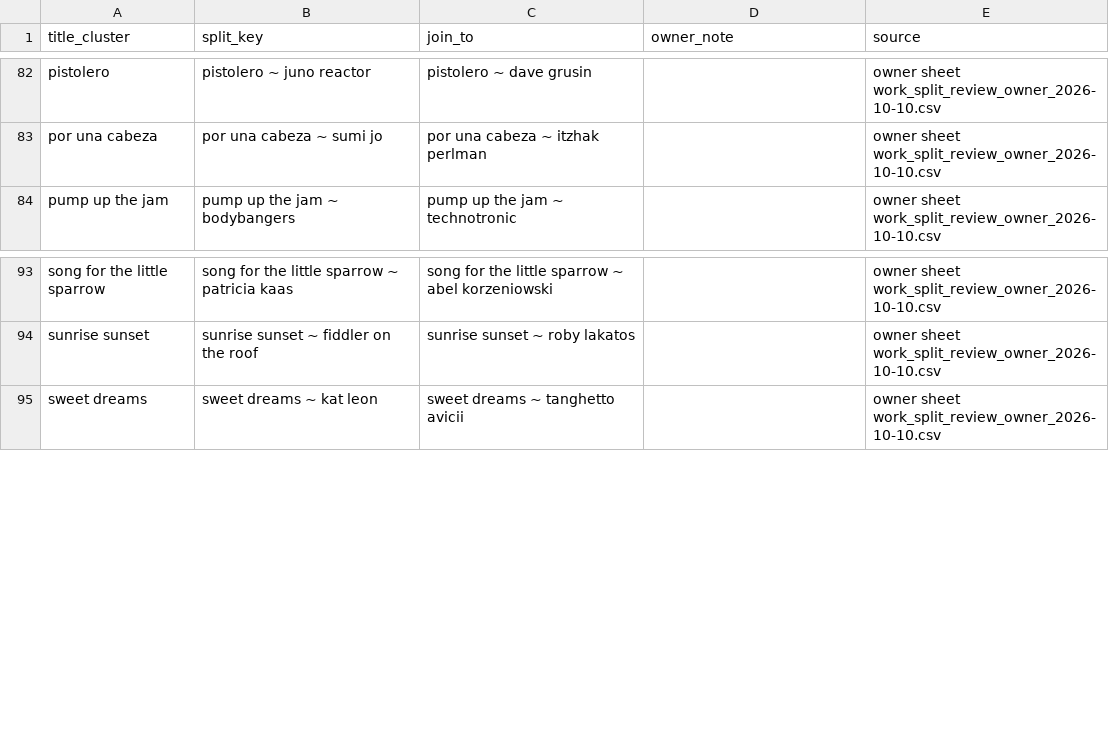
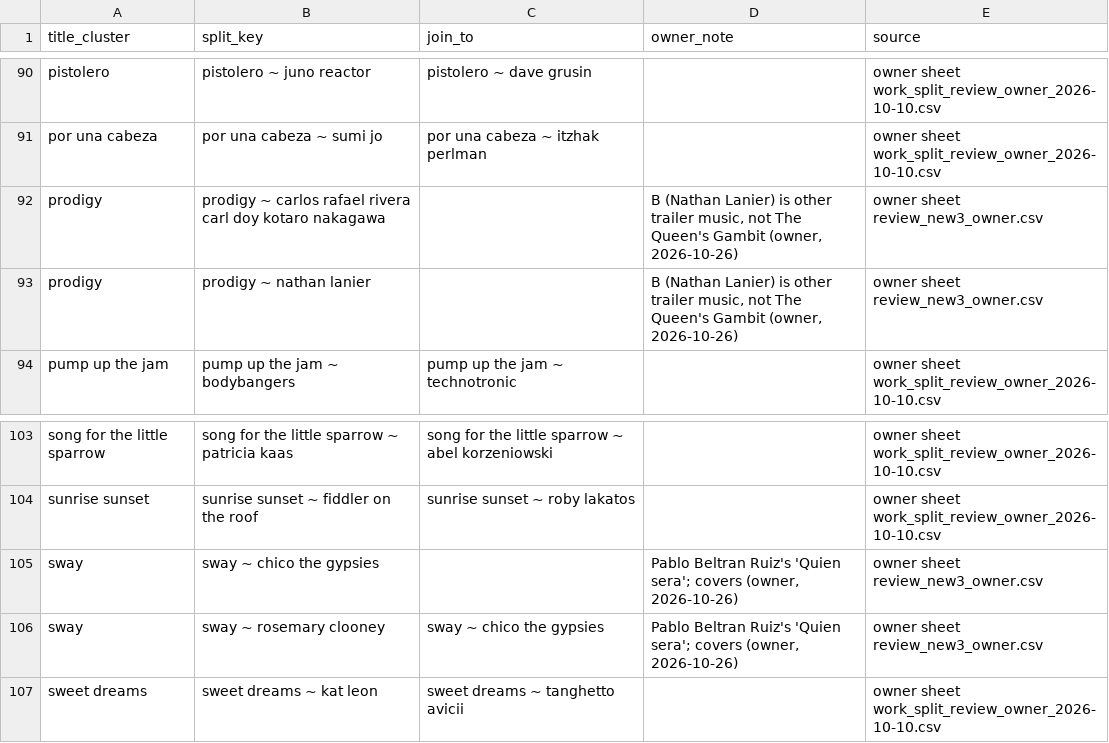
Before and after one commit to BorisenkoAnna1193/rg-music-catalog, a CSV file: data/manual/work_review_decisions.csv, drawn as a sheet; only a part is shown, gaps mark what is left out; the diff covers the shown part only; the diff names each change by its address in the sheet, - before the commit and + after, or states it on an @@ line.

```diff
--- a/data/manual/work_review_decisions.csv
+++ b/data/manual/work_review_decisions.csv
+row 92: prodigy | prodigy ~ carlos rafael rivera carl doy kotaro nakagawa |  | B (Nathan Lanier) is other trailer music, not The Queen's Gambit (owner, 2026-10-26) | owner sheet review_new3_owner.csv
+row 93: prodigy | prodigy ~ nathan lanier |  | B (Nathan Lanier) is other trailer music, not The Queen's Gambit (owner, 2026-10-26) | owner sheet review_new3_owner.csv
+row 105: sway | sway ~ chico the gypsies |  | Pablo Beltran Ruiz's 'Quien sera'; covers (owner, 2026-10-26) | owner sheet review_new3_owner.csv
+row 106: sway | sway ~ rosemary clooney | sway ~ chico the gypsies | Pablo Beltran Ruiz's 'Quien sera'; covers (owner, 2026-10-26) | owner sheet review_new3_owner.csv
```
Also changed, not shown: 12 added rows elsewhere in this file, data/interim/native_wiki_probe.csv, data/interim/wc_name_review.csv, 57 other files.
